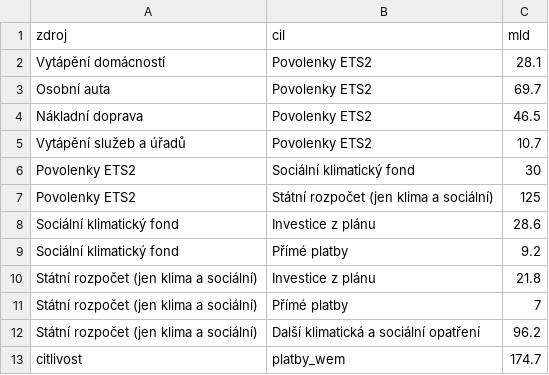
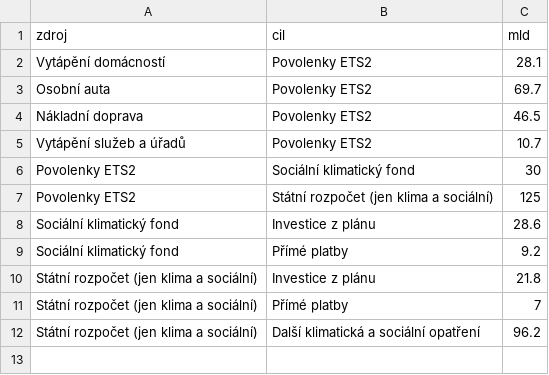
Before and after one commit to faktaoklimatu/web-cz, a CSV file: _data/ets2/tok_penez.csv, drawn as a sheet; the diff names each change by its address in the sheet, - before the commit and + after, or states it on an @@ line.

```diff
--- a/_data/ets2/tok_penez.csv
+++ b/_data/ets2/tok_penez.csv
-row 13: citlivost | platby_wem | 174.7
```
Also changed, not shown: 2 other files.
